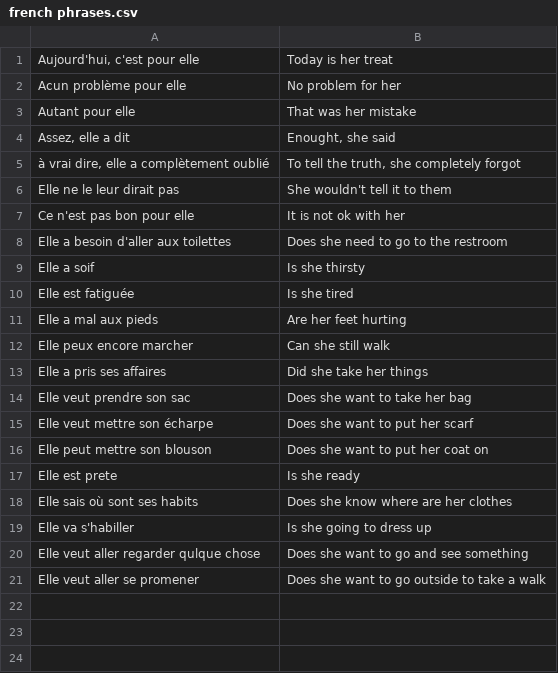
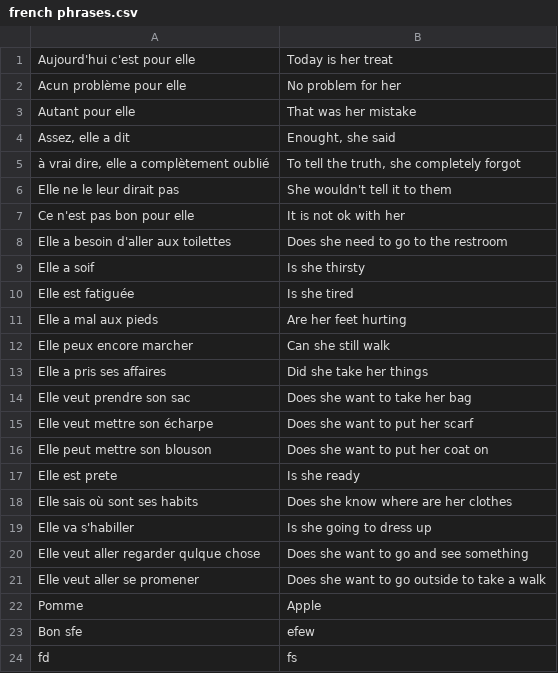
Before and after one commit to DrMad92/testmaker, a CSV file: french phrases.csv, drawn as a sheet.

```diff
--- a/french phrases.csv
+++ b/french phrases.csv
@@ -1,2 +1,2 @@
-"Aujourd'hui, c'est pour elle",Today is her treat
+Aujourd'hui c'est pour elle,Today is her treat
 Acun problème pour elle,No problem for her
@@ -21 +21,4 @@ Elle veut aller regarder qulque chose,Does she want to go and see something
 Elle veut aller se promener,Does she want to go outside to take a walk
+Pomme,Apple
+Bon sfe,efew
+fd,fs
```
Also changed, not shown: 2 other files.
